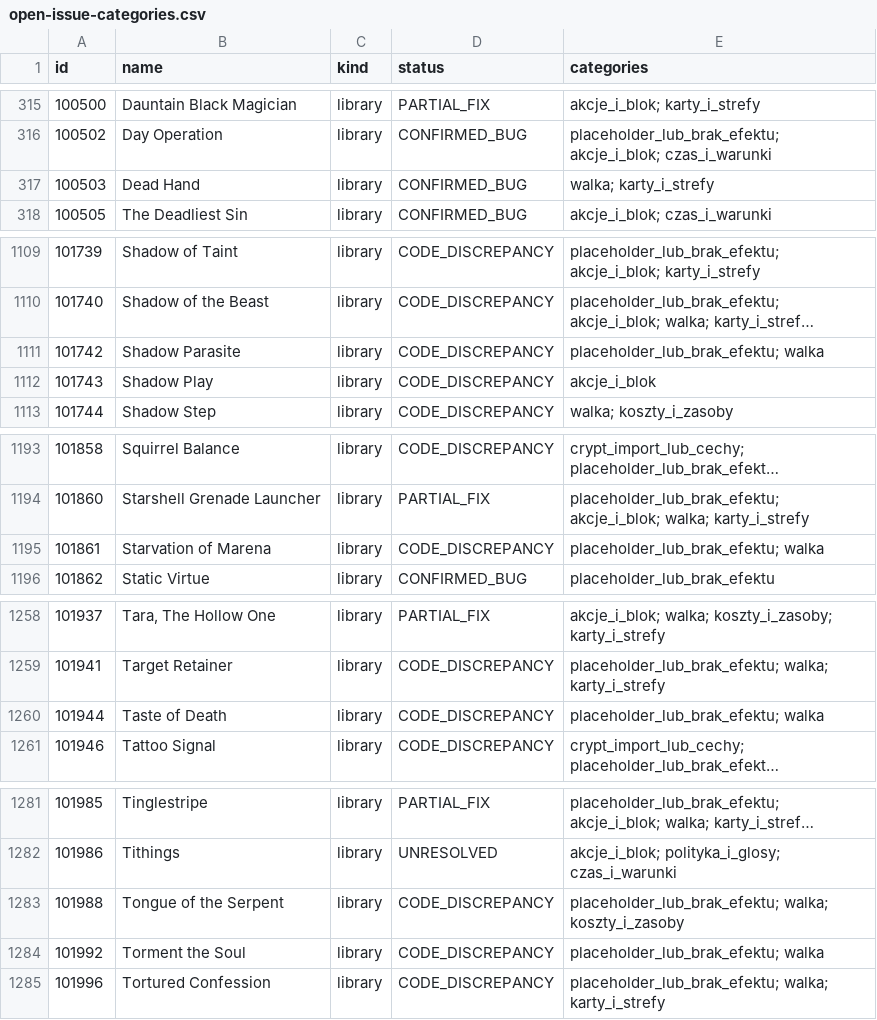
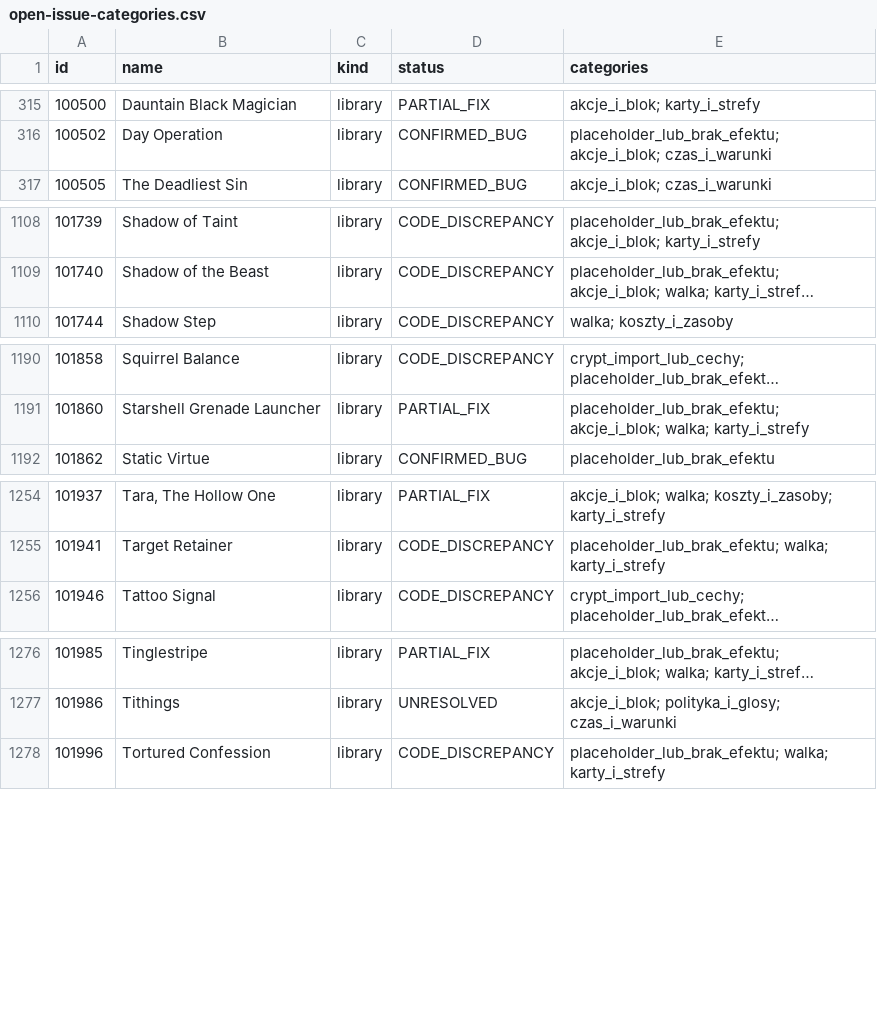
Before and after one commit to komensal/VTES-Player, a CSV file: docs/card-audit/open-issue-categories.csv, drawn as a sheet; only a part is shown, gaps mark what is left out; long unchanged cells end in …; the diff covers the shown part only; the diff names each change by its address in the sheet, - before the commit and + after, or states it on an @@ line.

Commit message:
Fix audited strike modes and dodge against stealing
Co-authored-by: arena-agent <297053741+arena-agent@users.noreply.github.com>

```diff
--- a/docs/card-audit/open-issue-categories.csv
+++ b/docs/card-audit/open-issue-categories.csv
-row 317: 100503 | Dead Hand | library | CONFIRMED_BUG | walka; karty_i_strefy
-row 1111: 101742 | Shadow Parasite | library | CODE_DISCREPANCY | placeholder_lub_brak_efektu; walka
-row 1112: 101743 | Shadow Play | library | CODE_DISCREPANCY | akcje_i_blok
-row 1195: 101861 | Starvation of Marena | library | CODE_DISCREPANCY | placeholder_lub_brak_efektu; walka
-row 1260: 101944 | Taste of Death | library | CODE_DISCREPANCY | placeholder_lub_brak_efektu; walka
-row 1283: 101988 | Tongue of the Serpent | library | CODE_DISCREPANCY | placeholder_lub_brak_efektu; walka; koszty_i_zasoby
-row 1284: 101992 | Torment the Soul | library | CODE_DISCREPANCY | placeholder_lub_brak_efektu; walka
```
Also changed, not shown: 1 removed row elsewhere in this file, docs/card-audit/inventory.csv, 9 other files.
